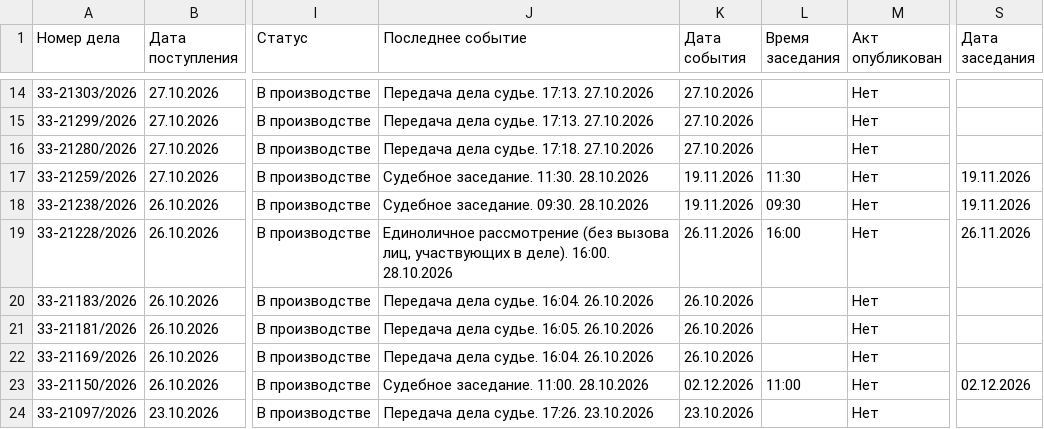
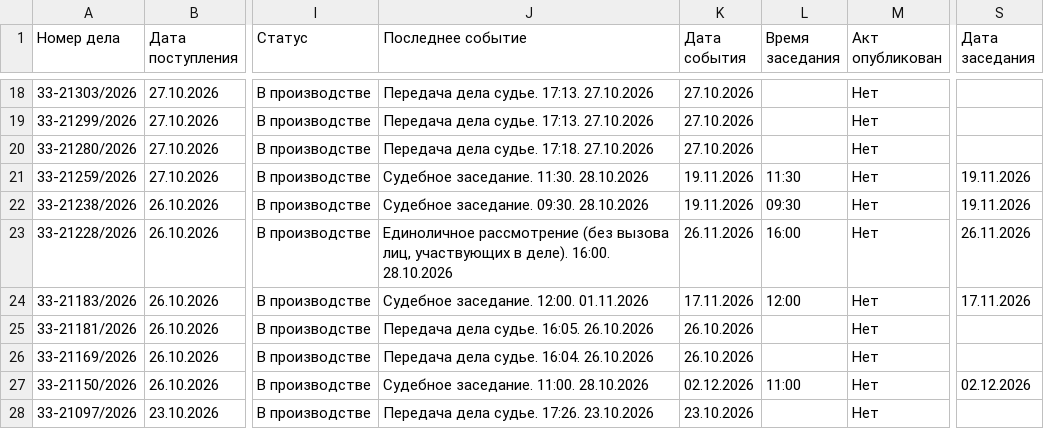
Before and after one commit to SelivanovAS/dashboard-bashkortostan, a CSV file: data/sberbank_cases.csv, drawn as a sheet; only a part is shown, gaps mark what is left out; addresses are those after the commit; the diff covers the shown part only; the diff names each change by its address in the sheet, - before the commit and + after, or states it on an @@ line.

```diff
--- a/data/sberbank_cases.csv
+++ b/data/sberbank_cases.csv
-J24 (Последнее событие): Передача дела судье. 16:04. 26.10.2026
+J24 (Последнее событие): Судебное заседание. 12:00. 01.11.2026
-K24 (Дата события): 26.10.2026
+K24 (Дата события): 17.11.2026
-L24 (Время заседания): (empty)
+L24 (Время заседания): 12:00
-S24 (Дата заседания): (empty)
+S24 (Дата заседания): 17.11.2026
```
Also changed, not shown: 4 added rows, 3 removed rows and 41 edited cells elsewhere in this file, data/sberbank_cases_archive.csv, 11 other files.
